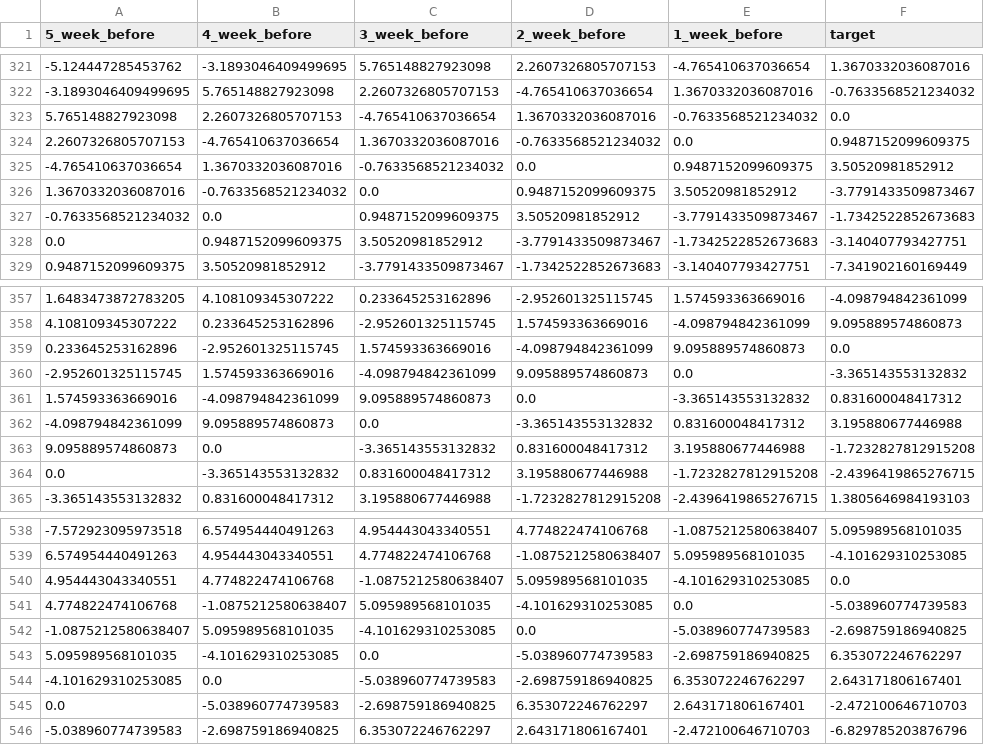
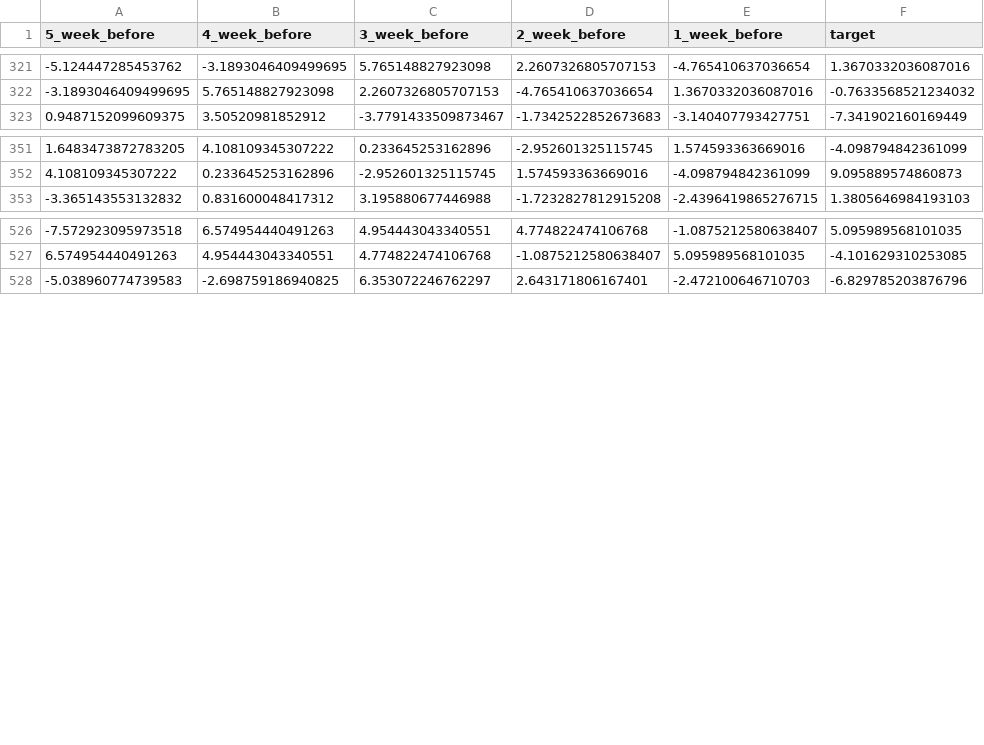
Before and after one commit to SanyueHan/COMP3027J-Data-Mining-Machine-Learning, a CSV file: Assignments/Assignment_2/data/preprocessed/ACN.csv, drawn as a sheet; only a part is shown, gaps mark what is left out; the diff names each change by its address in the sheet, - before the commit and + after, or states it on an @@ line.

```diff
--- a/Assignments/Assignment_2/data/preprocessed/ACN.csv
+++ b/Assignments/Assignment_2/data/preprocessed/ACN.csv
-row 323: 5.765148827923098 | 2.2607326805707153 | -4.765410637036654 | 1.3670332036087016 | -0.7633568521234032 | 0.0
-row 324: 2.2607326805707153 | -4.765410637036654 | 1.3670332036087016 | -0.7633568521234032 | 0.0 | 0.9487152099609375
-row 325: -4.765410637036654 | 1.3670332036087016 | -0.7633568521234032 | 0.0 | 0.9487152099609375 | 3.50520981852912
-row 326: 1.3670332036087016 | -0.7633568521234032 | 0.0 | 0.9487152099609375 | 3.50520981852912 | -3.7791433509873467
-row 327: -0.7633568521234032 | 0.0 | 0.9487152099609375 | 3.50520981852912 | -3.7791433509873467 | -1.7342522852673683
-row 328: 0.0 | 0.9487152099609375 | 3.50520981852912 | -3.7791433509873467 | -1.7342522852673683 | -3.140407793427751
-row 359: 0.233645253162896 | -2.952601325115745 | 1.574593363669016 | -4.098794842361099 | 9.095889574860873 | 0.0
-row 360: -2.952601325115745 | 1.574593363669016 | -4.098794842361099 | 9.095889574860873 | 0.0 | -3.365143553132832
-row 361: 1.574593363669016 | -4.098794842361099 | 9.095889574860873 | 0.0 | -3.365143553132832 | 0.831600048417312
-row 362: -4.098794842361099 | 9.095889574860873 | 0.0 | -3.365143553132832 | 0.831600048417312 | 3.195880677446988
-row 363: 9.095889574860873 | 0.0 | -3.365143553132832 | 0.831600048417312 | 3.195880677446988 | -1.7232827812915208
-row 364: 0.0 | -3.365143553132832 | 0.831600048417312 | 3.195880677446988 | -1.7232827812915208 | -2.4396419865276715
-row 540: 4.954443043340551 | 4.774822474106768 | -1.0875212580638407 | 5.095989568101035 | -4.101629310253085 | 0.0
-row 541: 4.774822474106768 | -1.0875212580638407 | 5.095989568101035 | -4.101629310253085 | 0.0 | -5.038960774739583
-row 542: -1.0875212580638407 | 5.095989568101035 | -4.101629310253085 | 0.0 | -5.038960774739583 | -2.698759186940825
-row 543: 5.095989568101035 | -4.101629310253085 | 0.0 | -5.038960774739583 | -2.698759186940825 | 6.353072246762297
-row 544: -4.101629310253085 | 0.0 | -5.038960774739583 | -2.698759186940825 | 6.353072246762297 | 2.643171806167401
-row 545: 0.0 | -5.038960774739583 | -2.698759186940825 | 6.353072246762297 | 2.643171806167401 | -2.472100646710703
```
Also changed, not shown: Assignments/Assignment_2/data/preprocessed/AMT.csv, Assignments/Assignment_2/data/preprocessed/AMZN.csv, 44 other files.
